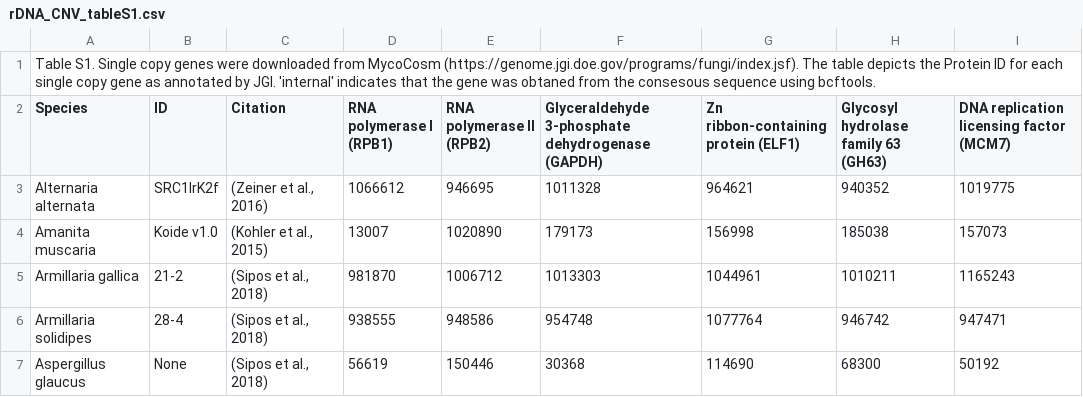
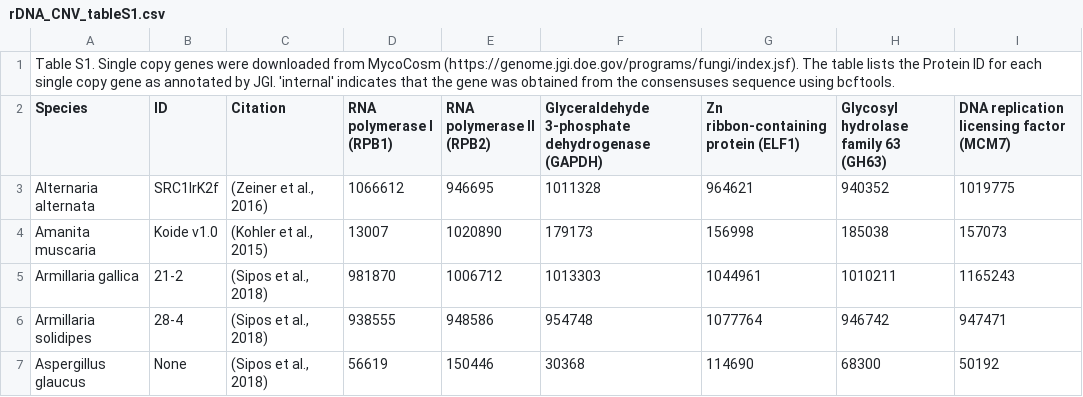
Before and after one commit to MycoPunk/rDNA_CNV, a CSV file: data/rDNA_CNV_tableS1.csv, drawn as a sheet; only a part is shown; the diff names each change by its address in the sheet, - before the commit and + after, or states it on an @@ line.

Commit message:
Update rDNA_CNV_tableS1.csv

```diff
--- a/data/rDNA_CNV_tableS1.csv
+++ b/data/rDNA_CNV_tableS1.csv
-A1 (Species): …The table depicts the Protein ID for each single copy gene as annotated by JGI. 'internal' indicates that the gene was obtaned from the consesous sequence using…
+A1 (Species): …The table lists the Protein ID for each single copy gene as annotated by JGI. 'internal' indicates that the gene was obtained from the consensuses sequence using…
```
